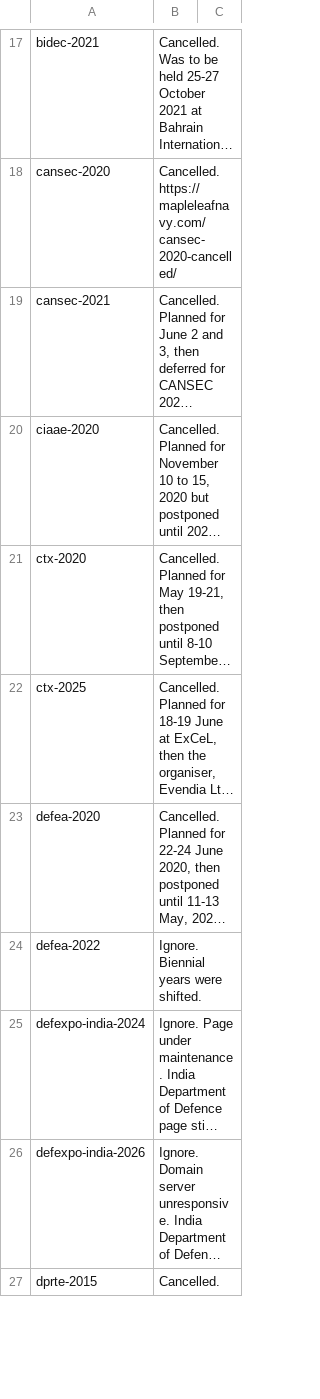
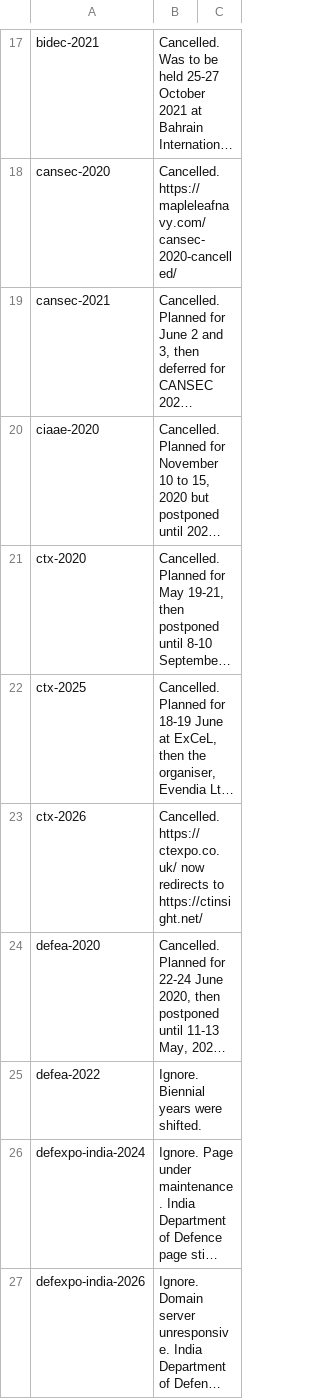
Before and after one commit to caatdata/arms-and-security-fair-exhibitors, a CSV file: ignore.csv, drawn as a sheet; only a part is shown, gaps mark what is left out; the shorter side is filled out with more unchanged rows; long unchanged cells end in …; the diff names each change by its address in the sheet, - before the commit and + after, or states it on an @@ line.

Commit message:
Ignore CTX 2026.

```diff
--- a/ignore.csv
+++ b/ignore.csv
+row 23: ctx-2026 | Cancelled. https://ctexpo.co.uk/ now redirects to https://ctinsight.net/
```
